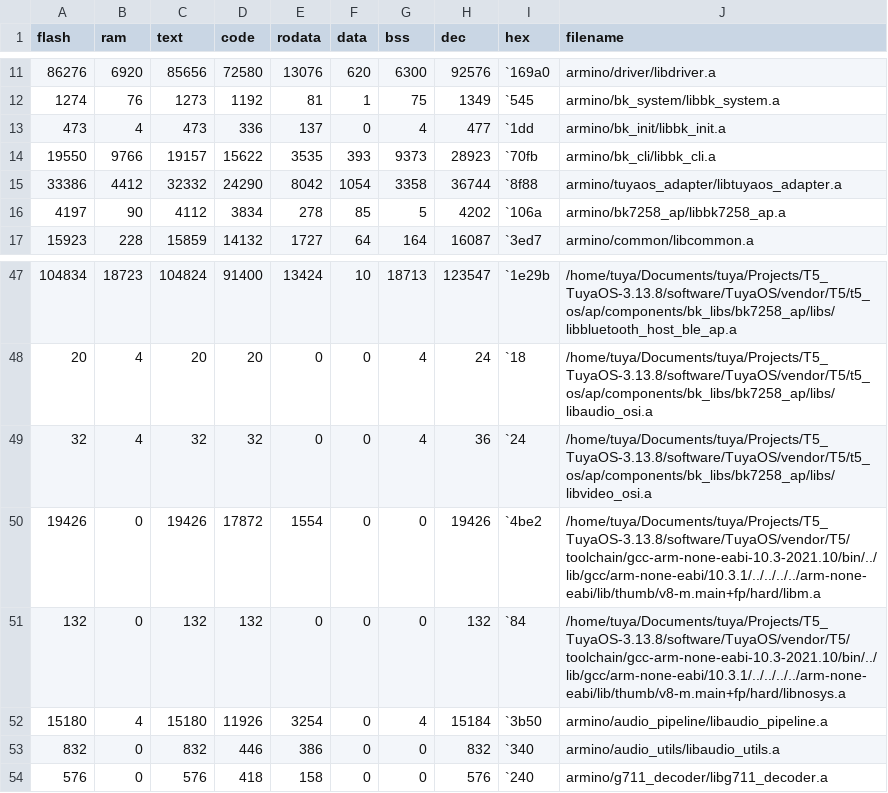
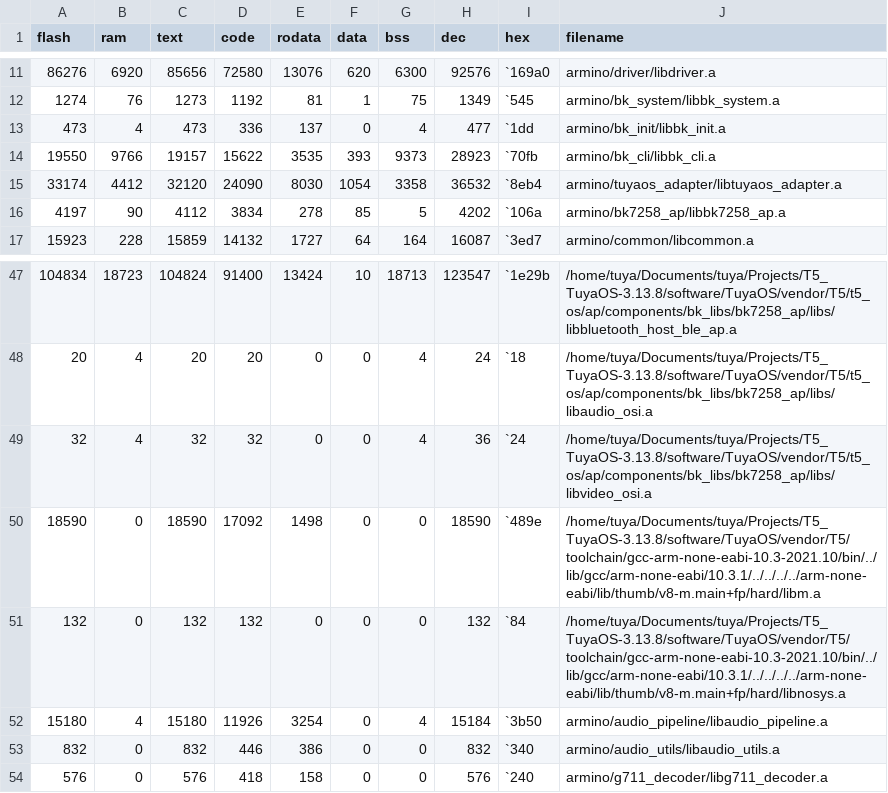
Before and after one commit to HugoSeo/AI_desktop_Tuya_wukong, a CSV file: output/1.0.0/debug/bk7258_ap/size_map_total.csv, drawn as a sheet; only a part is shown, gaps mark what is left out.

```diff
--- a/output/1.0.0/debug/bk7258_ap/size_map_total.csv
+++ b/output/1.0.0/debug/bk7258_ap/size_map_total.csv
@@ -14,3 +14,3 @@ flash,ram,text,code,rodata,data,bss,dec,hex,filename
 19550,9766,19157,15622,3535,393,9373,28923,`70fb,armino/bk_cli/libbk_cli.a
-33386,4412,32332,24290,8042,1054,3358,36744,`8f88,armino/tuyaos_adapter/libtuyaos_adapter.a
+33174,4412,32120,24090,8030,1054,3358,36532,`8eb4,armino/tuyaos_adapter/libtuyaos_adapter.a
 4197,90,4112,3834,278,85,5,4202,`106a,armino/bk7258_ap/libbk7258_ap.a
@@ -49,3 +49,3 @@ flash,ram,text,code,rodata,data,bss,dec,hex,filename
 32,4,32,32,0,0,4,36,`24,/home/tuya/Documents/tuya/Projects/T5_TuyaOS-3.13.8/software/TuyaOS/vendor/T5/t5_os/ap/components/bk_libs/bk7258_ap/libs/libvideo_osi.a
-19426,0,19426,17872,1554,0,0,19426,`4be2,/home/tuya/Documents/tuya/Projects/T5_TuyaOS-3.13.8/software/TuyaOS/vendor/T5/toolchain/gcc-arm-none-eabi-10.3-2021.10/bin/../lib/gcc/arm-none-eabi/10.3.1/../../../../arm-none-eabi/lib/thumb/v8-m.main+fp/hard/libm.a
+18590,0,18590,17092,1498,0,0,18590,`489e,/home/tuya/Documents/tuya/Projects/T5_TuyaOS-3.13.8/software/TuyaOS/vendor/T5/toolchain/gcc-arm-none-eabi-10.3-2021.10/bin/../lib/gcc/arm-none-eabi/10.3.1/../../../../arm-none-eabi/lib/thumb/v8-m.main+fp/hard/libm.a
 132,0,132,132,0,0,0,132,`84,/home/tuya/Documents/tuya/Projects/T5_TuyaOS-3.13.8/software/TuyaOS/vendor/T5/toolchain/gcc-arm-none-eabi-10.3-2021.10/bin/../lib/gcc/arm-none-eabi/10.3.1/../../../../arm-none-eabi/lib/thumb/v8-m.main+fp/hard/libnosys.a
```
Also changed, not shown: output/1.0.0/debug/bk7258_ap/size_map_detail.csv, 22 other files.
